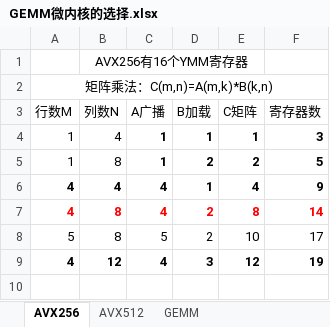
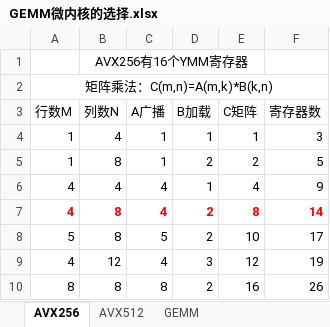
Before and after one commit to gaojs/gemm, an Excel workbook: doc/GEMM微内核的选择.xlsx, sheet AVX256, drawn as a sheet; values as stored, in another font and other column widths than the file's, no borders; the diff names each change by its address in the sheet, - before the commit and + after, or states it on an @@ line.

Commit message:
GEMM微内核的选择

```diff
--- a/doc/GEMM微内核的选择.xlsx (sheet AVX256)
+++ b/doc/GEMM微内核的选择.xlsx (sheet AVX256)
-C4:F5 bold: on
+C4:F5 bold: off
-A6:F6 bold: on
+A6:F6 bold: off
-A9:F9 bold: on
+A9:F9 bold: off
+row 10: 8 | 8 | 8 | 2 | 16 | 26
```
Also changed, not shown: sheet AVX512.
